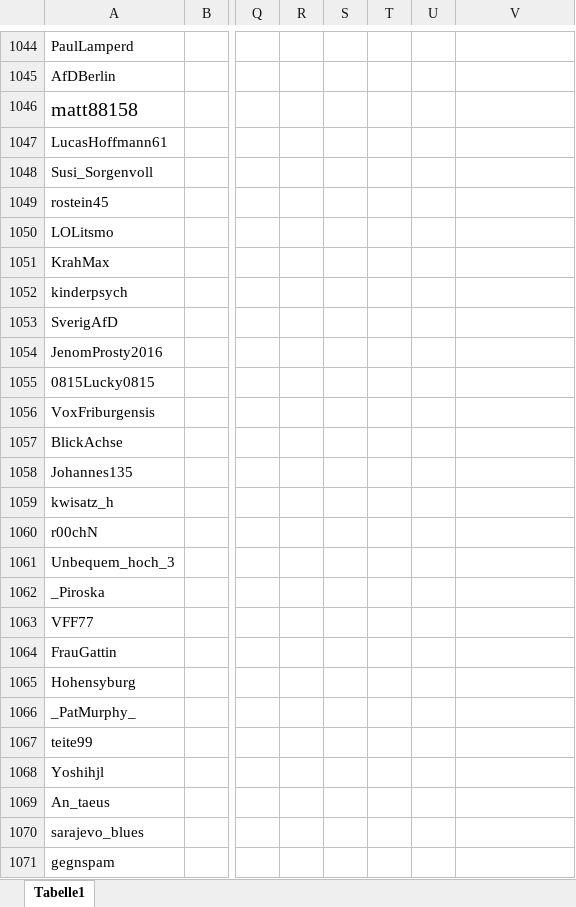
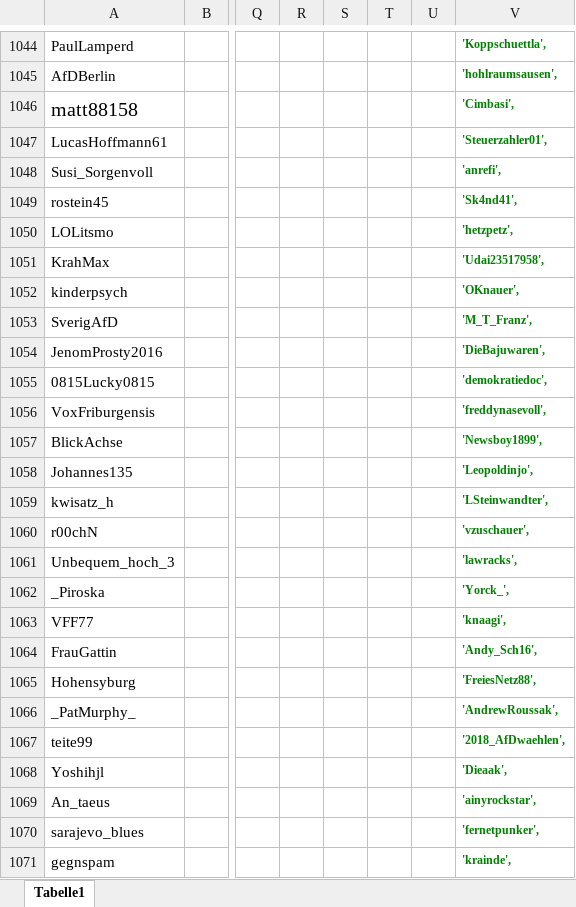
Before and after one commit to MeisterNadeloehr/seminar, an Excel workbook: Documentation/böhmermannliste Kopie.xlsx, sheet Tabelle1, drawn as a sheet; only a part is shown, gaps mark what is left out; values as stored, in another font and other column widths than the file's, no borders; conditional formats not drawn; the diff covers the shown part only; the diff names each change by its address in the sheet, - before the commit and + after, or states it on an @@ line.

```diff
--- a/Documentation/böhmermannliste Kopie.xlsx (sheet Tabelle1)
+++ b/Documentation/böhmermannliste Kopie.xlsx (sheet Tabelle1)
-V1044: (empty)
+V1044: 'Koppschuettla',
-V1045: (empty)
+V1045: 'hohlraumsausen',
-V1046: (empty)
+V1046: 'Cimbasi',
-V1047: (empty)
+V1047: 'Steuerzahler01',
-V1048: (empty)
+V1048: 'anrefi',
-V1049: (empty)
+V1049: 'Sk4nd41',
-V1050: (empty)
+V1050: 'hetzpetz',
-V1051: (empty)
+V1051: 'Udai23517958',
-V1052: (empty)
+V1052: 'OKnauer',
-V1053: (empty)
+V1053: 'M_T_Franz',
-V1054: (empty)
+V1054: 'DieBajuwaren',
-V1055: (empty)
+V1055: 'demokratiedoc',
-V1056: (empty)
+V1056: 'freddynasevoll',
-V1057: (empty)
+V1057: 'Newsboy1899',
-V1058: (empty)
+V1058: 'Leopoldinjo',
-V1059: (empty)
+V1059: 'LSteinwandter',
-V1060: (empty)
+V1060: 'vzuschauer',
-V1061: (empty)
+V1061: 'lawracks',
-V1062: (empty)
+V1062: 'Yorck_',
-V1063: (empty)
+V1063: 'knaagi',
-V1064: (empty)
+V1064: 'Andy_Sch16',
-V1065: (empty)
+V1065: 'FreiesNetz88',
-V1066: (empty)
+V1066: 'AndrewRoussak',
-V1067: (empty)
+V1067: '2018_AfDwaehlen',
-V1068: (empty)
+V1068: 'Dieaak',
-V1069: (empty)
+V1069: 'ainyrockstar',
-V1070: (empty)
+V1070: 'fernetpunker',
-V1071: (empty)
+V1071: 'krainde',
```
Also changed, not shown: 126 edited cells elsewhere in this sheet, 8 other files.
